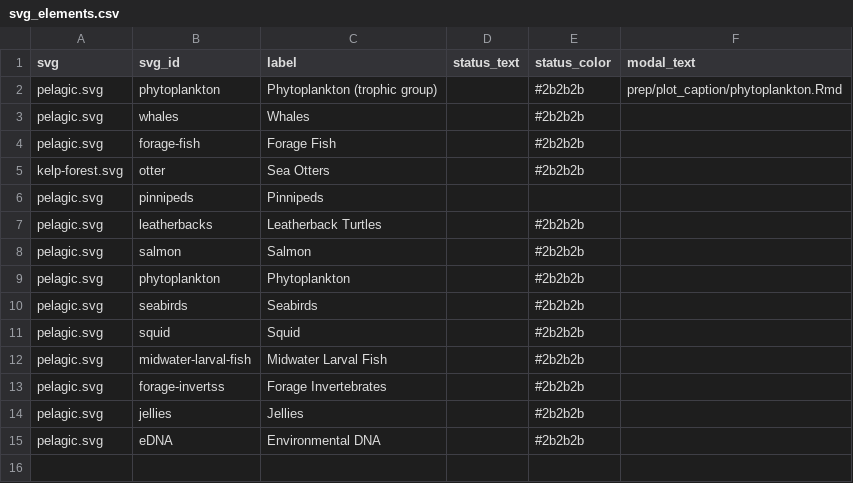
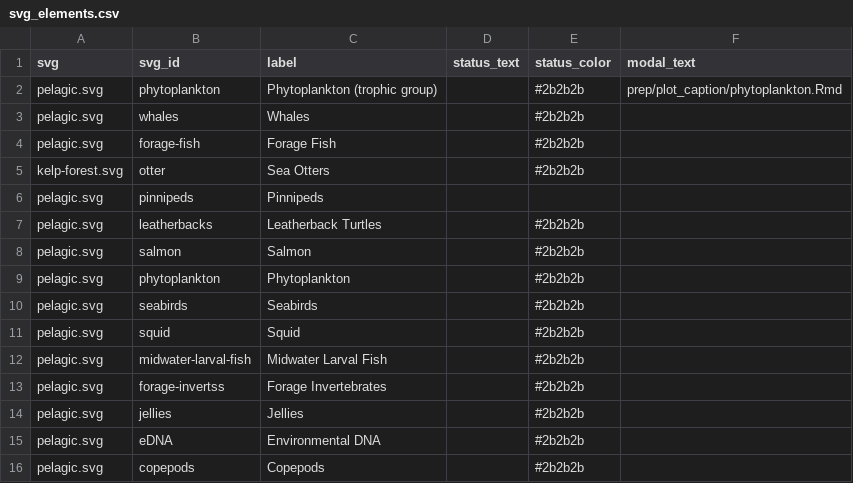
Before and after one commit to marinebon/info-mb, a CSV file: svg_elements.csv, drawn as a sheet; the diff names each change by its address in the sheet, - before the commit and + after, or states it on an @@ line.

Commit message:
Update svg_elements.csv files

```diff
--- a/svg_elements.csv
+++ b/svg_elements.csv
+row 16: pelagic.svg | copepods | Copepods |  | #2b2b2b
```
Also changed, not shown: 15 other files.
